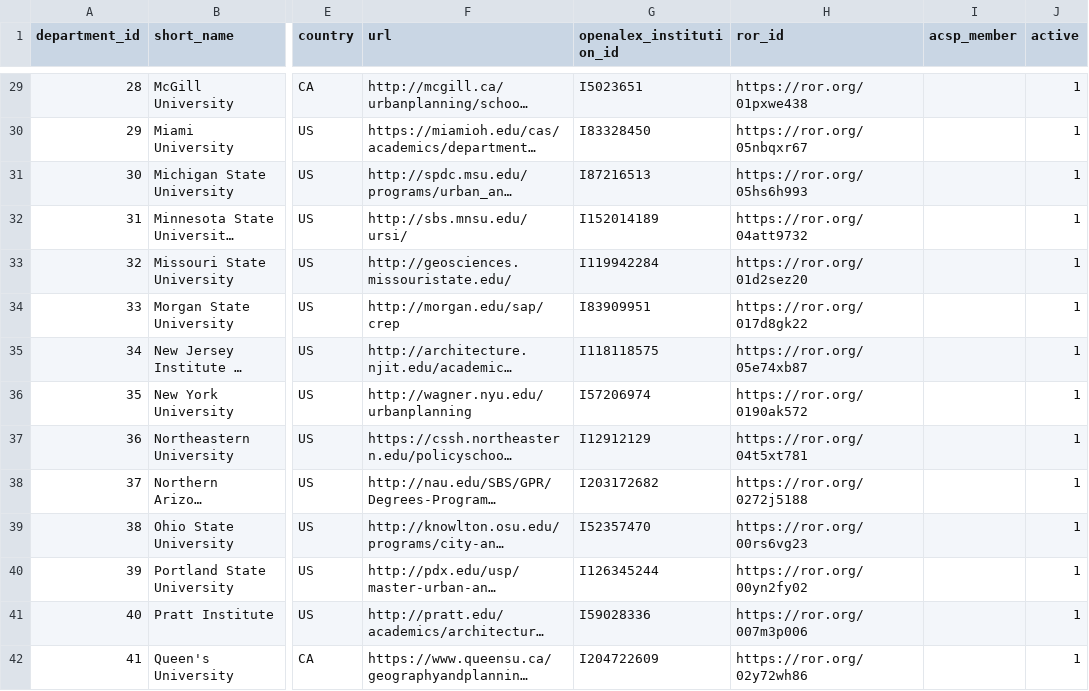
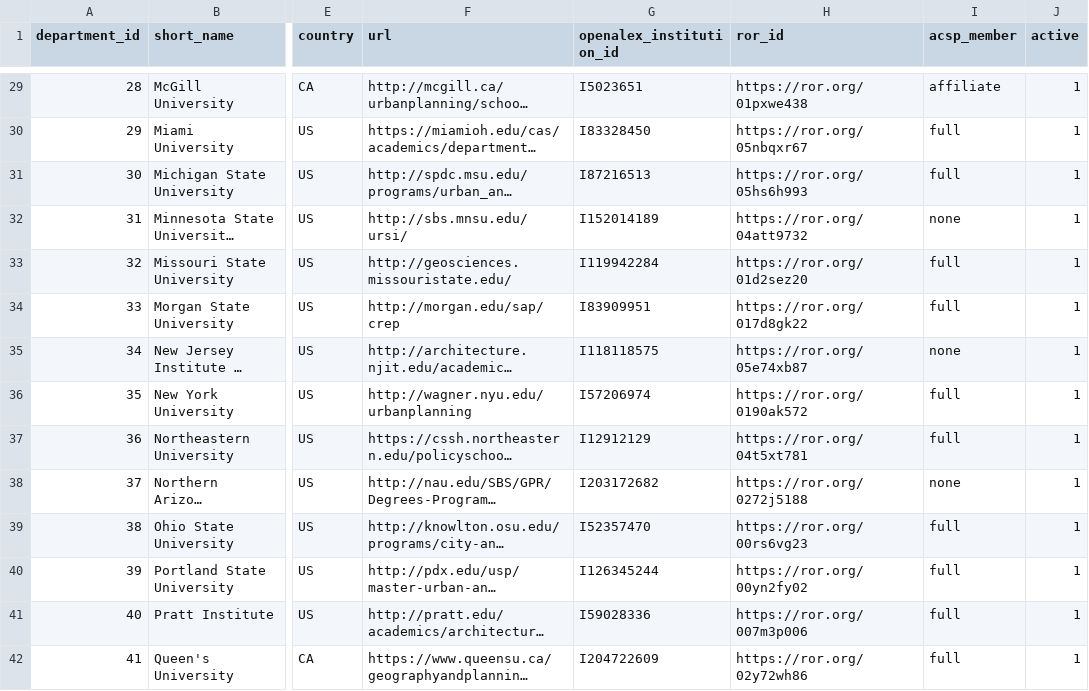
Before and after one commit to aakarner/planning-citation-metrics, a CSV file: data/roster/department.csv, drawn as a sheet; only a part is shown, gaps mark what is left out; long unchanged cells end in …; the diff covers the shown part only; the diff names each change by its address in the sheet, - before the commit and + after, or states it on an @@ line.

```diff
--- a/data/roster/department.csv
+++ b/data/roster/department.csv
-I29 (acsp_member): (empty)
+I29 (acsp_member): affiliate
-I30:I31 (acsp_member): (empty)
+I30:I31 (acsp_member): full
-I32 (acsp_member): (empty)
+I32 (acsp_member): none
-I33:I34 (acsp_member): (empty)
+I33:I34 (acsp_member): full
-I35 (acsp_member): (empty)
+I35 (acsp_member): none
-I36:I37 (acsp_member): (empty)
+I36:I37 (acsp_member): full
-I38 (acsp_member): (empty)
+I38 (acsp_member): none
-I39:I42 (acsp_member): (empty)
+I39:I42 (acsp_member): full
```
Also changed, not shown: 106 edited cells elsewhere in this file, 5 other files.
